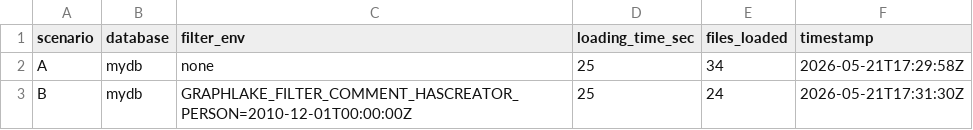
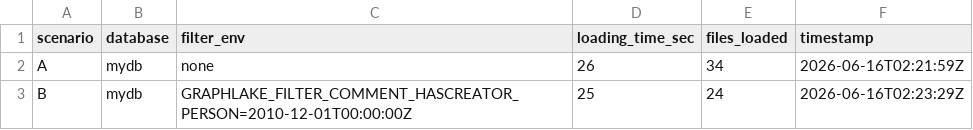
Before and after one commit to ShLGe3529/GraphLake-Artifact, a CSV file: experiments/results/exp0/summary.csv, drawn as a sheet.

```diff
--- a/experiments/results/exp0/summary.csv
+++ b/experiments/results/exp0/summary.csv
@@ -1,3 +1,3 @@
 scenario,database,filter_env,loading_time_sec,files_loaded,timestamp
-A,mydb,none,25,34,2026-05-21T17:29:58Z
-B,mydb,GRAPHLAKE_FILTER_COMMENT_HASCREATOR_PERSON=2010-12-01T00:00:00Z,25,24,2026-05-21T17:31:30Z
+A,mydb,none,26,34,2026-06-16T02:21:59Z
+B,mydb,GRAPHLAKE_FILTER_COMMENT_HASCREATOR_PERSON=2010-12-01T00:00:00Z,25,24,2026-06-16T02:23:29Z
```
Also changed, not shown: experiments/results/exp1/e2e_bi16_summary.csv, 13 other files.
